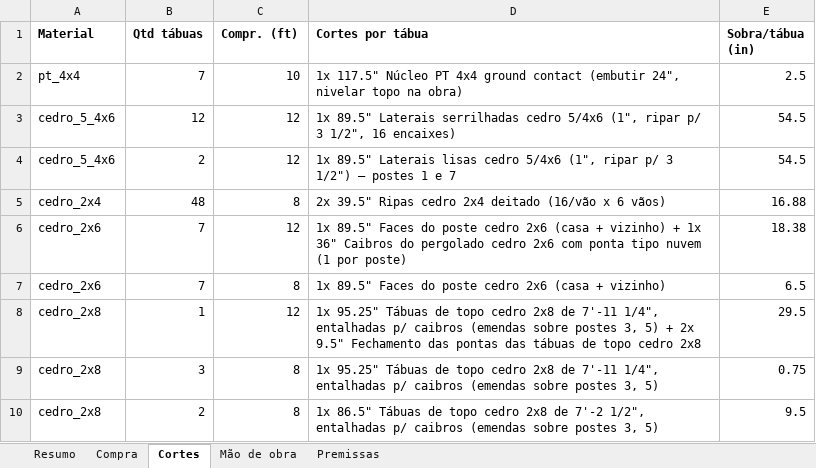
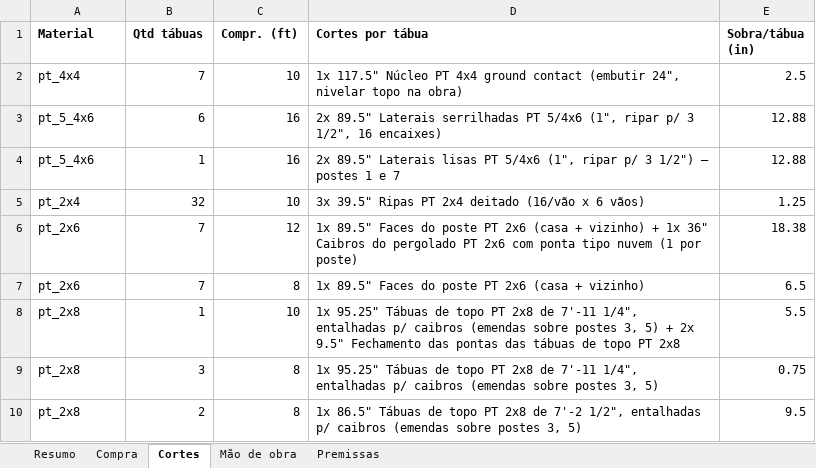
Before and after one commit to Alfredobud/Handyman-project, an Excel workbook: projetos-madeira/kitchen-privacy-screen/orcamento-7-postes/orcamento.xlsx, sheet Cortes, drawn as a sheet; values as stored, in another font and other column widths than the file's, no borders; removed rows and columns are numbered as before the commit, all else as after; the diff names each change by its address in the sheet, - before the commit and + after, or states it on an @@ line.

```diff
--- a/projetos-madeira/kitchen-privacy-screen/orcamento-7-postes/orcamento.xlsx (sheet Cortes)
+++ b/projetos-madeira/kitchen-privacy-screen/orcamento-7-postes/orcamento.xlsx (sheet Cortes)
-row 3: cedro_5_4x6 | 12 | 12 | 1x 89.5" Laterais serrilhadas cedro 5/4x6 (1", ripar p/ 3 1/2", 16 encaixes) | 54.5
-row 4: cedro_5_4x6 | 2 | 12 | 1x 89.5" Laterais lisas cedro 5/4x6 (1", ripar p/ 3 1/2") — postes 1 e 7 | 54.5
-row 5: cedro_2x4 | 48 | 8 | 2x 39.5" Ripas cedro 2x4 deitado (16/vão x 6 vãos) | 16.88
+row 3: pt_5_4x6 | 6 | 16 | 2x 89.5" Laterais serrilhadas PT 5/4x6 (1", ripar p/ 3 1/2", 16 encaixes) | 12.88
+row 4: pt_5_4x6 | 1 | 16 | 2x 89.5" Laterais lisas PT 5/4x6 (1", ripar p/ 3 1/2") — postes 1 e 7 | 12.88
+row 5: pt_2x4 | 32 | 10 | 3x 39.5" Ripas PT 2x4 deitado (16/vão x 6 vãos) | 1.25
-A6:A7 (Material): cedro_2x6
+A6:A7 (Material): pt_2x6
-D6 (Cortes por tábua): …do poste cedro 2x6 (casa + vizinho) + 1x 36" Caibros do pergolado cedro 2x6 com…
+D6 (Cortes por tábua): …do poste PT 2x6 (casa + vizinho) + 1x 36" Caibros do pergolado PT 2x6 com…
-D7 (Cortes por tábua): …do poste cedro 2x6 (casa…
+D7 (Cortes por tábua): …do poste PT 2x6 (casa…
-row 8: cedro_2x8 | 1 | 12 | 1x 95.25" Tábuas de topo cedro 2x8 de 7'-11 1/4", entalhadas p/ caibros (emendas sobre postes 3, 5) + 2x 9.5" Fechamento das pontas das tábuas de topo cedro 2x8 | 29.5
+row 8: pt_2x8 | 1 | 10 | 1x 95.25" Tábuas de topo PT 2x8 de 7'-11 1/4", entalhadas p/ caibros (emendas sobre postes 3, 5) + 2x 9.5" Fechamento das pontas das tábuas de topo PT 2x8 | 5.5
-A9:A10 (Material): cedro_2x8
+A9:A10 (Material): pt_2x8
-D9 (Cortes por tábua): …de topo cedro 2x8 de…
+D9 (Cortes por tábua): …de topo PT 2x8 de…
-D10 (Cortes por tábua): …de topo cedro 2x8 de…
+D10 (Cortes por tábua): …de topo PT 2x8 de…
```
Also changed, not shown: sheet Compra, sheet Mão de obra, sheet Resumo, sheet Premissas, projetos-madeira/kitchen-privacy-screen/orcamento-pt/orcamento.xlsx, projetos-madeira/kitchen-privacy-screen/orcamento/orcamento.xlsx, 14 other files.
